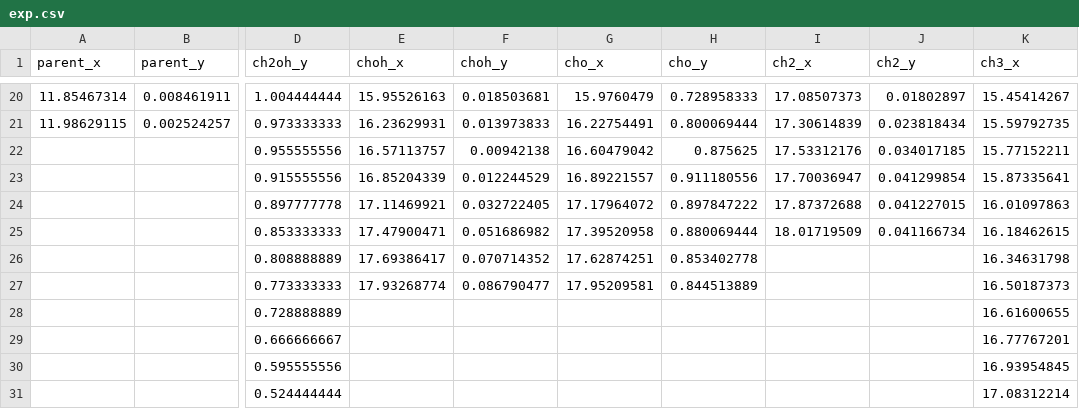
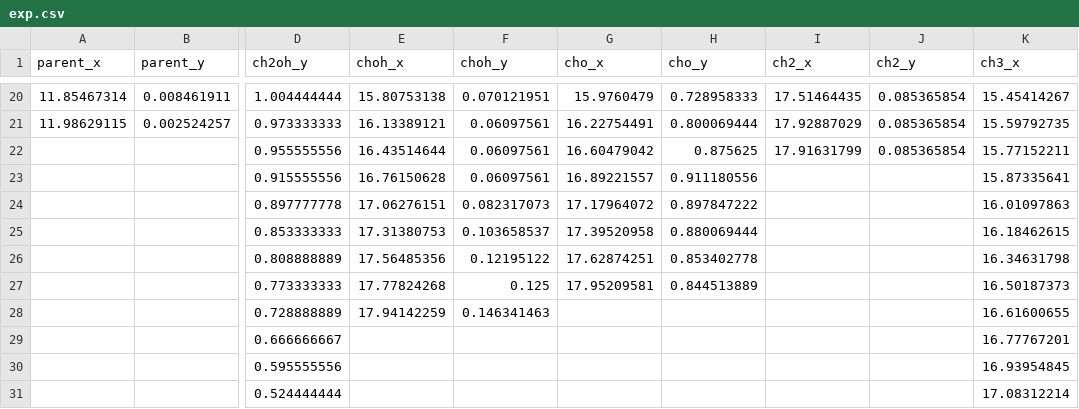
Before and after one commit to emartineznunez/latex, a CSV file: exp.csv, drawn as a sheet; only a part is shown, gaps mark what is left out; the diff covers the shown part only; the diff names each change by its address in the sheet, - before the commit and + after, or states it on an @@ line.

```diff
--- a/exp.csv
+++ b/exp.csv
-E20 (choh_x): 15.95526163
+E20 (choh_x): 15.80753138
-F20 (choh_y): 0.018503681
+F20 (choh_y): 0.070121951
-I20 (ch2_x): 17.08507373
+I20 (ch2_x): 17.51464435
-J20 (ch2_y): 0.01802897
+J20 (ch2_y): 0.085365854
-E21 (choh_x): 16.23629931
+E21 (choh_x): 16.13389121
-F21 (choh_y): 0.013973833
+F21 (choh_y): 0.06097561
-I21 (ch2_x): 17.30614839
+I21 (ch2_x): 17.92887029
-J21 (ch2_y): 0.023818434
+J21 (ch2_y): 0.085365854
-E22 (choh_x): 16.57113757
+E22 (choh_x): 16.43514644
-F22 (choh_y): 0.00942138
+F22 (choh_y): 0.06097561
-I22 (ch2_x): 17.53312176
+I22 (ch2_x): 17.91631799
-J22 (ch2_y): 0.034017185
+J22 (ch2_y): 0.085365854
-E23 (choh_x): 16.85204339
+E23 (choh_x): 16.76150628
-F23 (choh_y): 0.012244529
+F23 (choh_y): 0.06097561
-I23 (ch2_x): 17.70036947
+I23 (ch2_x): (empty)
-J23 (ch2_y): 0.041299854
+J23 (ch2_y): (empty)
-E24 (choh_x): 17.11469921
+E24 (choh_x): 17.06276151
-F24 (choh_y): 0.032722405
+F24 (choh_y): 0.082317073
-I24 (ch2_x): 17.87372688
+I24 (ch2_x): (empty)
-J24 (ch2_y): 0.041227015
+J24 (ch2_y): (empty)
-E25 (choh_x): 17.47900471
+E25 (choh_x): 17.31380753
-F25 (choh_y): 0.051686982
+F25 (choh_y): 0.103658537
-I25 (ch2_x): 18.01719509
+I25 (ch2_x): (empty)
-J25 (ch2_y): 0.041166734
+J25 (ch2_y): (empty)
-E26 (choh_x): 17.69386417
+E26 (choh_x): 17.56485356
-F26 (choh_y): 0.070714352
+F26 (choh_y): 0.12195122
-E27 (choh_x): 17.93268774
+E27 (choh_x): 17.77824268
-F27 (choh_y): 0.086790477
+F27 (choh_y): 0.125
-E28 (choh_x): (empty)
+E28 (choh_x): 17.94142259
-F28 (choh_y): (empty)
+F28 (choh_y): 0.146341463
```
Also changed, not shown: 62 edited cells elsewhere in this file.
